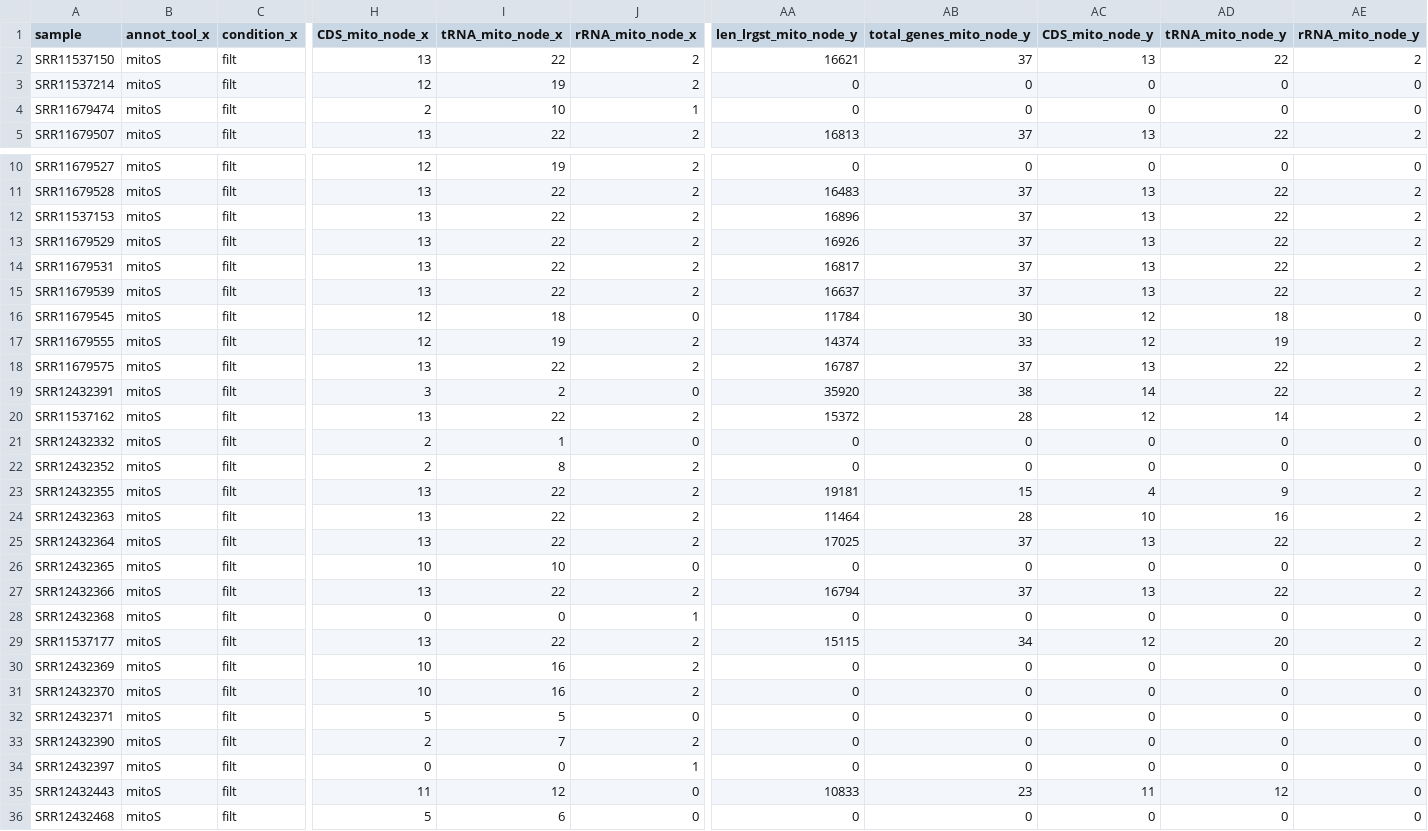
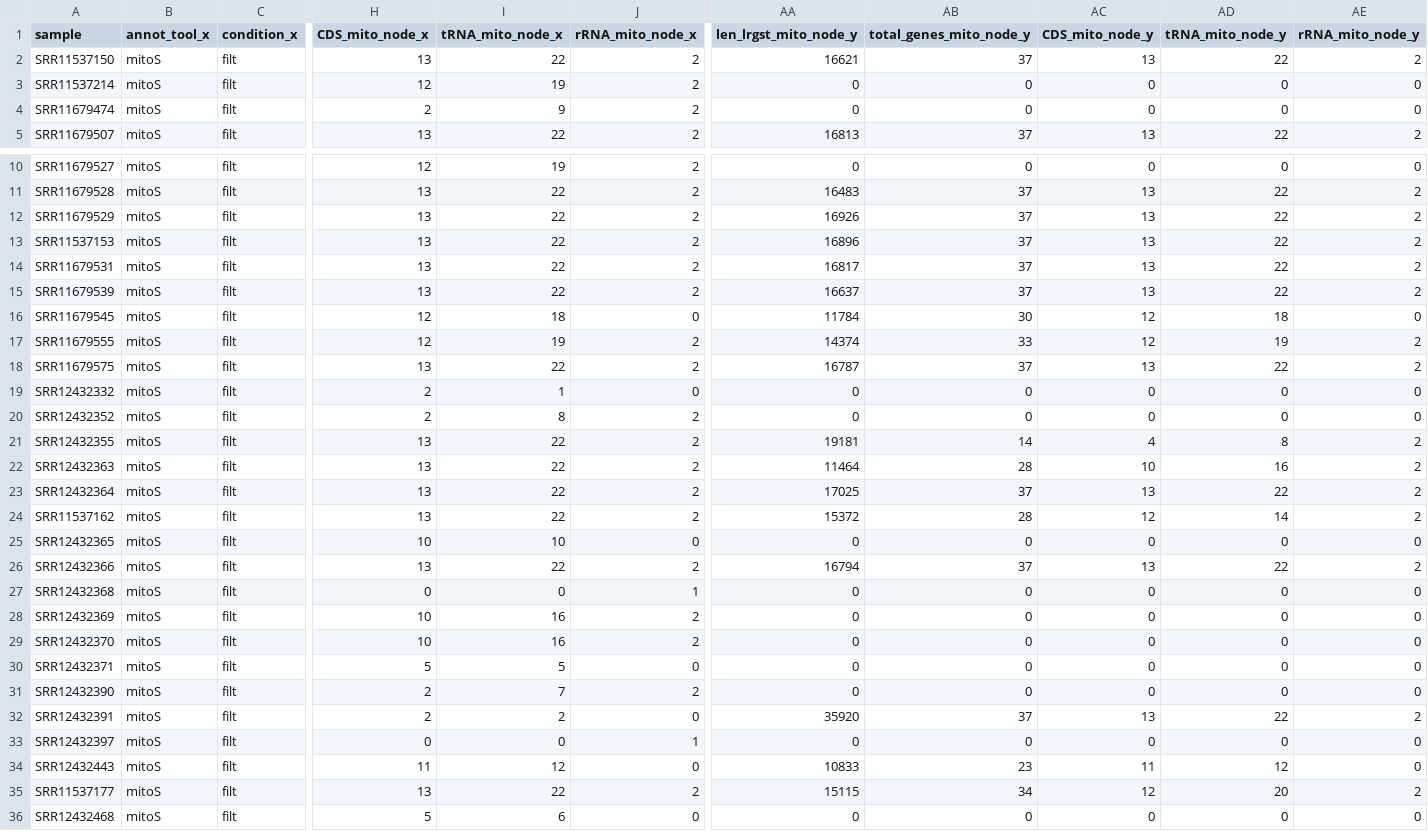
Before and after one commit to noraracht/lsh_scripts, a CSV file: combined_horizontal_mitoS_filt_unfilt_full.csv, drawn as a sheet; only a part is shown, gaps mark what is left out; removed rows and columns are numbered as before the commit, all else as after; rows hold the shown columns only; the diff names each change by its address in the sheet, - before the commit and + after, or states it on an @@ line.

```diff
--- a/combined_horizontal_mitoS_filt_unfilt_full.csv
+++ b/combined_horizontal_mitoS_filt_unfilt_full.csv
-I4 (tRNA_mito_node_x): 10
+I4 (tRNA_mito_node_x): 9
-J4 (rRNA_mito_node_x): 1
+J4 (rRNA_mito_node_x): 2
@@ row 13 moved to row 12: SRR11679529 @@
-row 19: SRR12432391 | mitoS | filt | 3 | 2 | 0 | 35920 | 38 | 14 | 22 | 2
-AB21 (total_genes_mito_node_y): 15
+AB21 (total_genes_mito_node_y): 14
-AD21 (tRNA_mito_node_y): 9
+AD21 (tRNA_mito_node_y): 8
@@ row 20 moved to row 24: SRR11537162 @@
+row 32: SRR12432391 | mitoS | filt | 2 | 2 | 0 | 35920 | 37 | 13 | 22 | 2
@@ row 29 moved to row 35: SRR11537177 @@
```
Also changed, not shown: combined_mitoS_filt_unfilt_originalDanish_full.csv.
